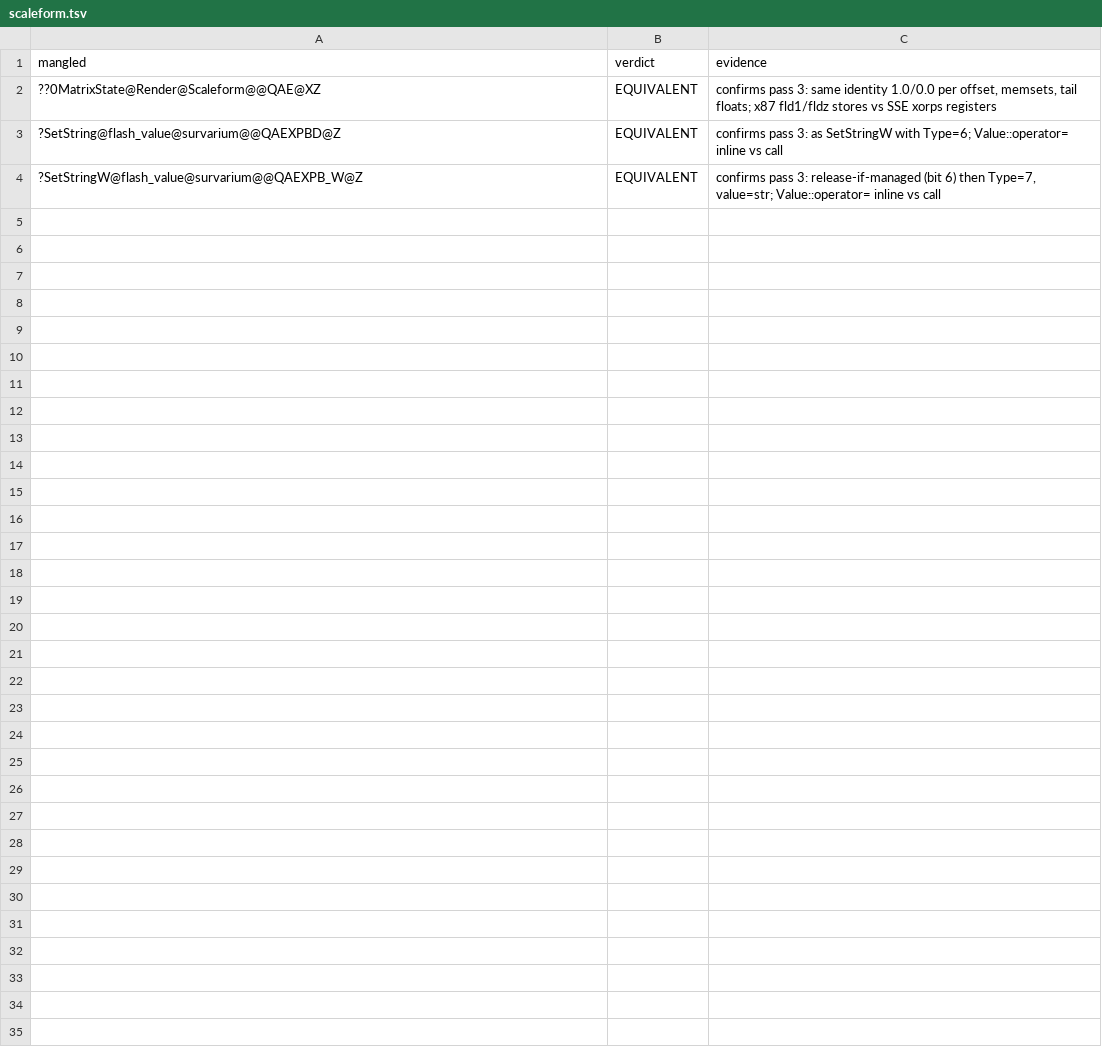
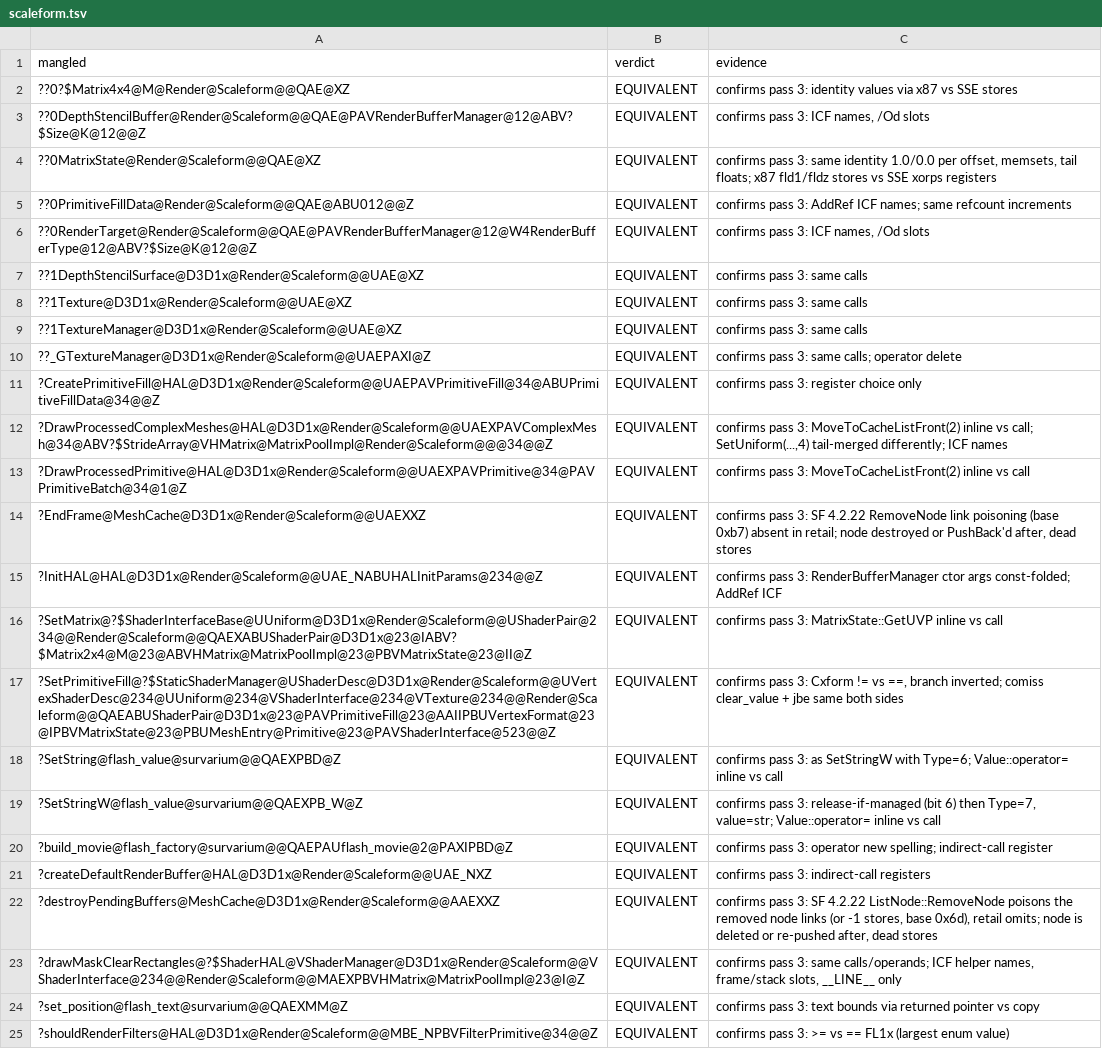
Before and after one commit to srp-survarium/vostok, a TSV file: docs/binary_matching/behavior_audit/pass4/scaleform.tsv, drawn as a sheet.

```diff
--- a/docs/binary_matching/behavior_audit/pass4/scaleform.tsv
+++ b/docs/binary_matching/behavior_audit/pass4/scaleform.tsv
@@ -1,4 +1,25 @@
 mangled	verdict	evidence
+??0?$Matrix4x4@M@Render@Scaleform@@QAE@XZ	EQUIVALENT	confirms pass 3: identity values via x87 vs SSE stores
+??0DepthStencilBuffer@Render@Scaleform@@QAE@PAVRenderBufferManager@12@ABV?$Size@K@12@@Z	EQUIVALENT	confirms pass 3: ICF names, /Od slots
 ??0MatrixState@Render@Scaleform@@QAE@XZ	EQUIVALENT	confirms pass 3: same identity 1.0/0.0 per offset, memsets, tail floats; x87 fld1/fldz stores vs SSE xorps registers
+??0PrimitiveFillData@Render@Scaleform@@QAE@ABU012@@Z	EQUIVALENT	confirms pass 3: AddRef ICF names; same refcount increments
+??0RenderTarget@Render@Scaleform@@QAE@PAVRenderBufferManager@12@W4RenderBufferType@12@ABV?$Size@K@12@@Z	EQUIVALENT	confirms pass 3: ICF names, /Od slots
+??1DepthStencilSurface@D3D1x@Render@Scaleform@@UAE@XZ	EQUIVALENT	confirms pass 3: same calls
+??1Texture@D3D1x@Render@Scaleform@@UAE@XZ	EQUIVALENT	confirms pass 3: same calls
+??1TextureManager@D3D1x@Render@Scaleform@@UAE@XZ	EQUIVALENT	confirms pass 3: same calls
+??_GTextureManager@D3D1x@Render@Scaleform@@UAEPAXI@Z	EQUIVALENT	confirms pass 3: same calls; operator delete
+?CreatePrimitiveFill@HAL@D3D1x@Render@Scaleform@@UAEPAVPrimitiveFill@34@ABUPrimitiveFillData@34@@Z	EQUIVALENT	confirms pass 3: register choice only
+?DrawProcessedComplexMeshes@HAL@D3D1x@Render@Scaleform@@UAEXPAVComplexMesh@34@ABV?$StrideArray@VHMatrix@MatrixPoolImpl@Render@Scaleform@@@34@@Z	EQUIVALENT	confirms pass 3: MoveToCacheListFront(2) inline vs call; SetUniform(...,4) tail-merged differently; ICF names
+?DrawProcessedPrimitive@HAL@D3D1x@Render@Scaleform@@UAEXPAVPrimitive@34@PAVPrimitiveBatch@34@1@Z	EQUIVALENT	confirms pass 3: MoveToCacheListFront(2) inline vs call
+?EndFrame@MeshCache@D3D1x@Render@Scaleform@@UAEXXZ	EQUIVALENT	confirms pass 3: SF 4.2.22 RemoveNode link poisoning (base 0xb7) absent in retail; node destroyed or PushBack'd after, dead stores
+?InitHAL@HAL@D3D1x@Render@Scaleform@@UAE_NABUHALInitParams@234@@Z	EQUIVALENT	confirms pass 3: RenderBufferManager ctor args const-folded; AddRef ICF
+?SetMatrix@?$ShaderInterfaceBase@UUniform@D3D1x@Render@Scaleform@@UShaderPair@234@@Render@Scaleform@@QAEXABUShaderPair@D3D1x@23@IABV?$Matrix2x4@M@23@ABVHMatrix@MatrixPoolImpl@23@PBVMatrixState@23@II@Z	EQUIVALENT	confirms pass 3: MatrixState::GetUVP inline vs call
+?SetPrimitiveFill@?$StaticShaderManager@UShaderDesc@D3D1x@Render@Scaleform@@UVertexShaderDesc@234@UUniform@234@VShaderInterface@234@VTexture@234@@Render@Scaleform@@QAEABUShaderPair@D3D1x@23@PAVPrimitiveFill@23@AAIIPBUVertexFormat@23@IPBVMatrixState@23@PBUMeshEntry@Primitive@23@PAVShaderInterface@523@@Z	EQUIVALENT	confirms pass 3: Cxform != vs ==, branch inverted; comiss clear_value + jbe same both sides
 ?SetString@flash_value@survarium@@QAEXPBD@Z	EQUIVALENT	confirms pass 3: as SetStringW with Type=6; Value::operator= inline vs call
 ?SetStringW@flash_value@survarium@@QAEXPB_W@Z	EQUIVALENT	confirms pass 3: release-if-managed (bit 6) then Type=7, value=str; Value::operator= inline vs call
+?build_movie@flash_factory@survarium@@QAEPAUflash_movie@2@PAXIPBD@Z	EQUIVALENT	confirms pass 3: operator new spelling; indirect-call register
+?createDefaultRenderBuffer@HAL@D3D1x@Render@Scaleform@@UAE_NXZ	EQUIVALENT	confirms pass 3: indirect-call registers
+?destroyPendingBuffers@MeshCache@D3D1x@Render@Scaleform@@AAEXXZ	EQUIVALENT	confirms pass 3: SF 4.2.22 ListNode::RemoveNode poisons the removed node links (or -1 stores, base 0x6d), retail omits; node is deleted or re-pushed after, dead stores
+?drawMaskClearRectangles@?$ShaderHAL@VShaderManager@D3D1x@Render@Scaleform@@VShaderInterface@234@@Render@Scaleform@@MAEXPBVHMatrix@MatrixPoolImpl@23@I@Z	EQUIVALENT	confirms pass 3: same calls/operands; ICF helper names, frame/stack slots, __LINE__ only
+?set_position@flash_text@survarium@@QAEXMM@Z	EQUIVALENT	confirms pass 3: text bounds via returned pointer vs copy
+?shouldRenderFilters@HAL@D3D1x@Render@Scaleform@@MBE_NPBVFilterPrimitive@34@@Z	EQUIVALENT	confirms pass 3: >= vs == FL1x (largest enum value)
```
Also changed, not shown: 9 other files.
